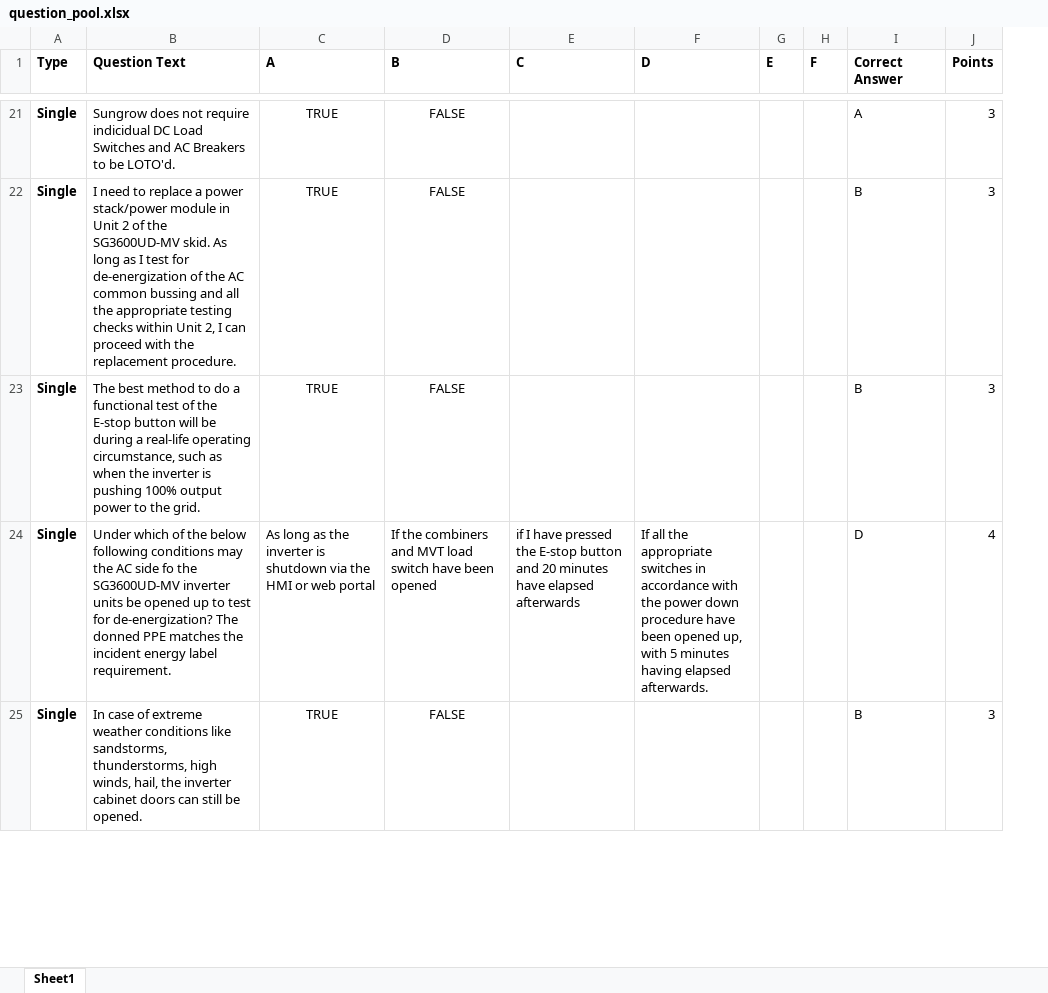
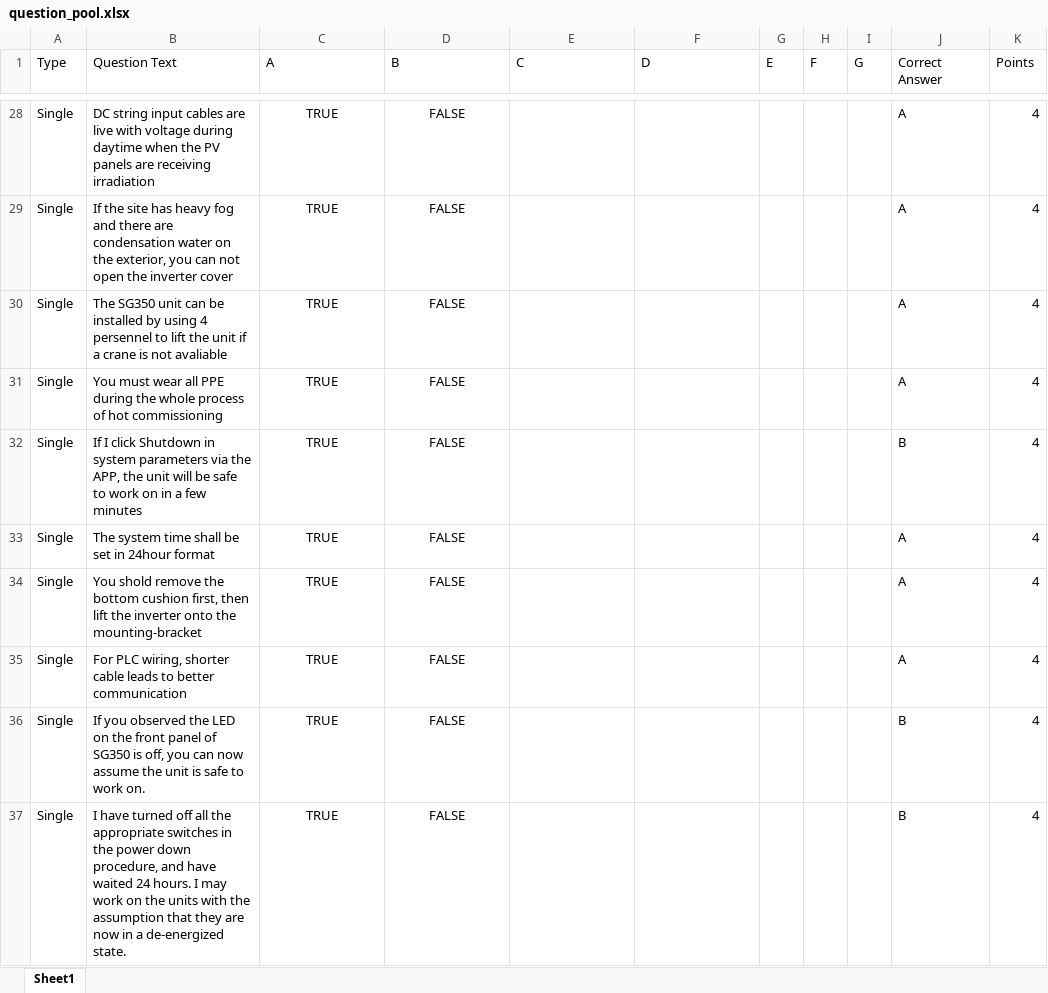
Before and after one commit to BowenHe1/Sungrow-Quiz-App, an Excel workbook: question_pool.xlsx, sheet Sheet1, drawn as a sheet; only a part is shown, gaps mark what is left out; values as stored, in another font and other column widths than the file's, no borders; removed rows and columns are numbered as before the commit, all else as after; the diff covers the shown part only; the diff names each change by its address in the sheet, - before the commit and + after, or states it on an @@ line.

```diff
--- a/question_pool.xlsx (sheet Sheet1)
+++ b/question_pool.xlsx (sheet Sheet1)
+column I (G), empty
-A1:H1 bold: on
+A1:H1 bold: off
-J1:K1 bold: on
+J1:K1 bold: off
-A28 bold: on
+A28 bold: off
-B28 (Question Text): Sungrow does not require indicidual DC Load Switches and AC Breakers to be LOTO'd.
+B28 (Question Text): DC string input cables are live with voltage during daytime when the PV panels are receiving irradiation
-K28 (Points): 3
+K28 (Points): 4
+row 29: Single | If the site has heavy fog and there are condensation water on the exterior, you can not open the inverter cover | TRUE | FALSE |  |  |  |  |  | A | 4
+row 30: Single | The SG350 unit can be installed by using 4 persennel to lift the unit if a crane is not avaliable | TRUE | FALSE |  |  |  |  |  | A | 4
+row 31: Single | You must wear all PPE during the whole process of hot commissioning | TRUE | FALSE |  |  |  |  |  | A | 4
-A32 bold: on
+A32 bold: off
-B32 (Question Text): I need to replace a power stack/power module in Unit 2 of the SG3600UD-MV skid. As long as I test for de-energization of the AC common bussing and all the appropriate testing checks within Unit 2, I can proceed with the replacement procedure.
+B32 (Question Text): If I click Shutdown in system parameters via the APP, the unit will be safe to work on in a few minutes
-K32 (Points): 3
+K32 (Points): 4
+row 33: Single | The system time shall be set in 24hour format | TRUE | FALSE |  |  |  |  |  | A | 4
+row 34: Single | You shold remove the bottom cushion first, then lift the inverter onto the mounting-bracket | TRUE | FALSE |  |  |  |  |  | A | 4
+row 35: Single | For PLC wiring, shorter cable leads to better communication | TRUE | FALSE |  |  |  |  |  | A | 4
-A36 bold: on
+A36 bold: off
-B36 (Question Text): The best method to do a functional test of the E-stop button will be during a real-life operating circumstance, such as when the inverter is pushing 100% output power to the grid.
+B36 (Question Text): If you observed the LED on the front panel of SG350 is off, you can now assume the unit is safe to work on.
-K36 (Points): 3
+K36 (Points): 4
-row 24: Single | Under which of the below following conditions may the AC side fo the SG3600UD-MV inverter units be opened up to test for de-energization? The donned PPE matches the incident energy label requirement. | As long as the inverter is shutdown via the HMI or web portal | If the combiners and MVT load switch have been opened | if I have pressed the E-stop button and 20 minutes have elapsed afterwards | If all the appropriate switches in accordance with the power down procedure have been opened up, with 5 minutes having elapsed afterwards. |  |  | D | 4
-A37 bold: on
+A37 bold: off
-B37 (Question Text): In case of extreme weather conditions like sandstorms, thunderstorms, high winds, hail, the inverter cabinet doors can still be opened.
+B37 (Question Text): I have turned off all the appropriate switches in the power down procedure, and have waited 24 hours. I may work on the units with the assumption that they are now in a de-energized state.
-K37 (Points): 3
+K37 (Points): 4
```
Also changed, not shown: 37 added rows, 21 removed rows, 2 edited cells and cell formats elsewhere in this sheet, 3 other files.
